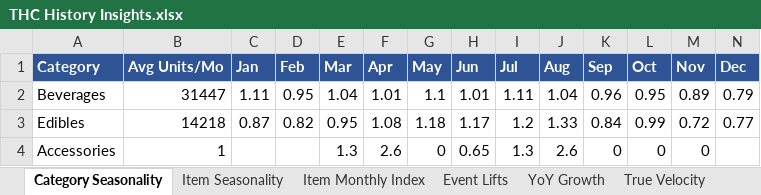
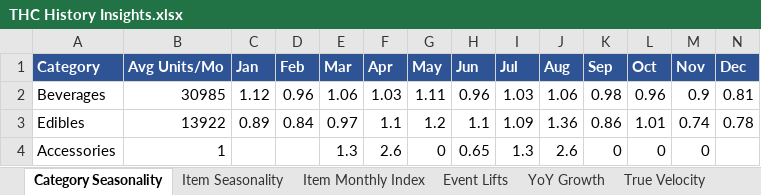
Before and after one commit to Akuklok/thc-dashboard, an Excel workbook: data/THC History Insights.xlsx, sheet Category Seasonality, drawn as a sheet; only a part is shown; values as stored, in another font and other column widths than the file's, no borders; the diff covers the shown part only; the diff names each change by its address in the sheet, - before the commit and + after, or states it on an @@ line.

```diff
--- a/data/THC History Insights.xlsx (sheet Category Seasonality)
+++ b/data/THC History Insights.xlsx (sheet Category Seasonality)
-B2 (Avg Units/Mo): 31447
+B2 (Avg Units/Mo): 30985
-C2 (Jan): 1.11
+C2 (Jan): 1.12
-D2 (Feb): 0.95
+D2 (Feb): 0.96
-E2 (Mar): 1.04
+E2 (Mar): 1.06
-F2 (Apr): 1.01
+F2 (Apr): 1.03
-G2 (May): 1.1
+G2 (May): 1.11
-H2 (Jun): 1.01
+H2 (Jun): 0.96
-I2 (Jul): 1.11
+I2 (Jul): 1.03
-J2 (Aug): 1.04
+J2 (Aug): 1.06
-K2 (Sep): 0.96
+K2 (Sep): 0.98
-L2 (Oct): 0.95
+L2 (Oct): 0.96
-M2 (Nov): 0.89
+M2 (Nov): 0.9
-N2 (Dec): 0.79
+N2 (Dec): 0.81
-B3 (Avg Units/Mo): 14218
+B3 (Avg Units/Mo): 13922
-C3 (Jan): 0.87
+C3 (Jan): 0.89
-D3 (Feb): 0.82
+D3 (Feb): 0.84
-E3 (Mar): 0.95
+E3 (Mar): 0.97
-F3 (Apr): 1.08
+F3 (Apr): 1.1
-G3 (May): 1.18
+G3 (May): 1.2
-H3 (Jun): 1.17
+H3 (Jun): 1.1
-I3 (Jul): 1.2
+I3 (Jul): 1.09
-J3 (Aug): 1.33
+J3 (Aug): 1.36
-K3 (Sep): 0.84
+K3 (Sep): 0.86
-L3 (Oct): 0.99
+L3 (Oct): 1.01
-M3 (Nov): 0.72
+M3 (Nov): 0.74
-N3 (Dec): 0.77
+N3 (Dec): 0.78
```
Also changed, not shown: 1 edited cell elsewhere in this sheet, sheet Item Monthly Index, sheet True Velocity, sheet Item Seasonality, sheet YoY Growth, sheet Event Lifts, data/Beer Recommended Order.xlsx, data/Other Recommended Order.xlsx, 22 other files.
